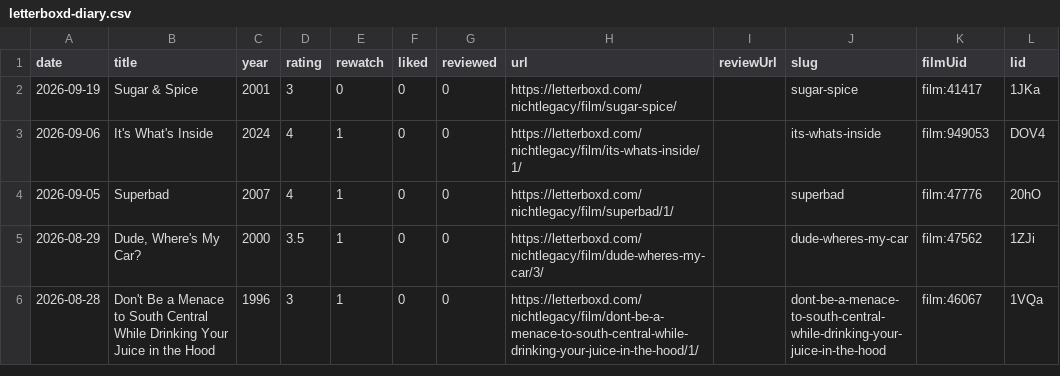
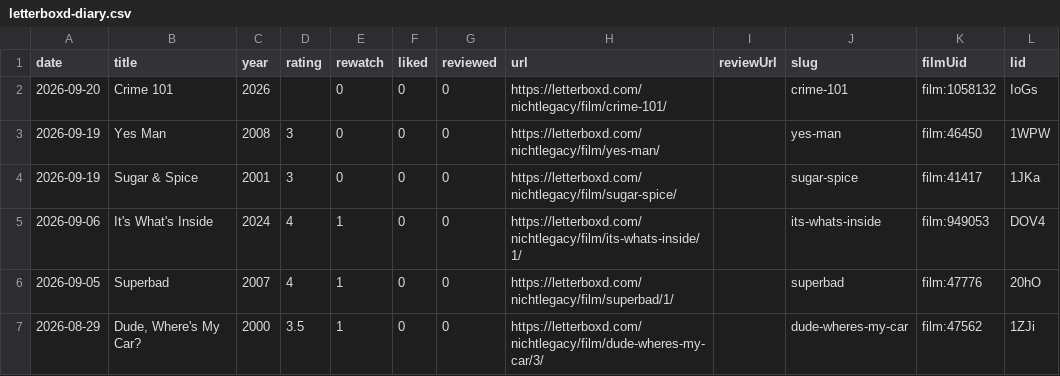
Before and after one commit to nichtlegacy/letterboxd-graph, a CSV file: images/letterboxd-diary.csv, drawn as a sheet; only a part is shown; the shorter side is filled out with more unchanged rows.

```diff
--- a/images/letterboxd-diary.csv
+++ b/images/letterboxd-diary.csv
@@ -1,2 +1,4 @@
 date,title,year,rating,rewatch,liked,reviewed,url,reviewUrl,slug,filmUid,lid
+2026-09-20,Crime 101,2026,,0,0,0,https://letterboxd.com/nichtlegacy/film/crime-101/,,crime-101,film:1058132,IoGs
+2026-09-19,Yes Man,2008,3,0,0,0,https://letterboxd.com/nichtlegacy/film/yes-man/,,yes-man,film:46450,1WPW
 2026-09-19,Sugar & Spice,2001,3,0,0,0,https://letterboxd.com/nichtlegacy/film/sugar-spice/,,sugar-spice,film:41417,1JKa
```
Also changed, not shown: 12 other files.
